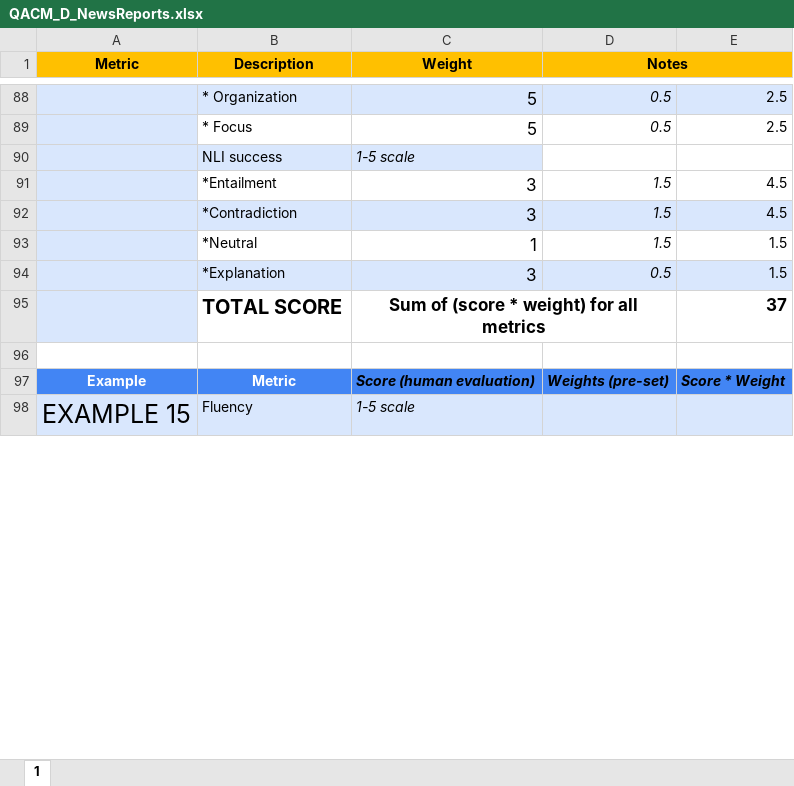
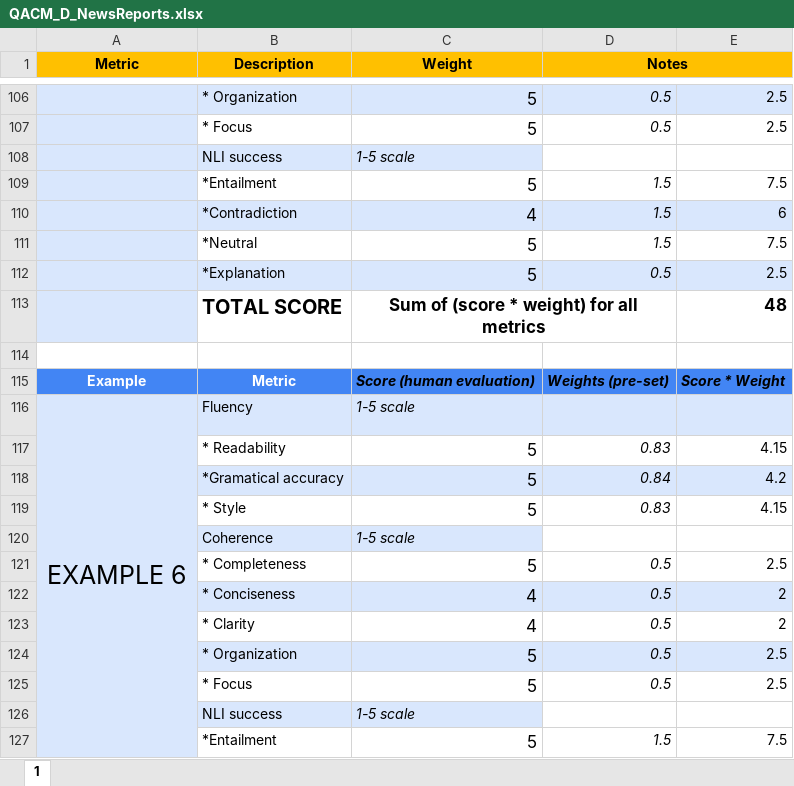
Before and after one commit to UL-FRI-NLP-2023-2024/ul-fri-nlp-course-project-parlay, an Excel workbook: Assessment_quality_llm_outcome/PromptOutcomes_EvaluationMetrics/[Gemini|Outcome Quality Assessment Composed Metrics/QACM_D_NewsReports.xlsx, sheet 1, drawn as a sheet; only a part is shown, gaps mark what is left out; values as stored, in another font and other column widths than the file's, no borders; removed rows and columns are numbered as before the commit, all else as after; the diff covers the shown part only; the diff names each change by its address in the sheet, - before the commit and + after, or states it on an @@ line.

```diff
--- a/Assessment_quality_llm_outcome/PromptOutcomes_EvaluationMetrics/[Gemini|Outcome Quality Assessment Composed Metrics/QACM_D_NewsReports.xlsx (sheet 1)
+++ b/Assessment_quality_llm_outcome/PromptOutcomes_EvaluationMetrics/[Gemini|Outcome Quality Assessment Composed Metrics/QACM_D_NewsReports.xlsx (sheet 1)
-C109 (Weight): 3
+C109 (Weight): 5
-E109: 4.5
+E109: 7.5
@@ row 92 moved to row 146: *Contradiction @@
-row 93:  | *Neutral | 1 | 1.5 | 1.5
-row 94:  | *Explanation | 3 | 0.5 | 1.5
+row 110:  | *Contradiction | 4 | 1.5 | 6
+row 111:  | *Neutral | 5 | 1.5 | 7.5
+row 112:  | *Explanation | 5 | 0.5 | 2.5
-E113: 37
+E113: 48
-A116 (Metric): EXAMPLE 15
+A116 (Metric): EXAMPLE 6
-A98:A113 merged
+A116:A131 merged
@@ row 45 moved to row 117: * Readability @@
@@ row 154 moved to row 118: *Gramatical accuracy @@
@@ row 47 moved to row 119: * Style @@
@@ row 156 moved to row 120: Coherence @@
@@ row 67 moved to row 121: * Completeness @@
+row 122:  | * Conciseness | 4 | 0.5 | 2
+row 123:  | * Clarity | 4 | 0.5 | 2
@@ row 142 moved to row 124: * Organization @@
@@ row 143 moved to row 125: * Focus @@
@@ row 162 moved to row 126: NLI success @@
+row 127:  | *Entailment | 5 | 1.5 | 7.5
```
Also changed, not shown: 42 added rows, 46 removed rows, 41 moved rows, 35 edited cells, cell formats and merged cells elsewhere in this sheet, formulas that keep their value, Assessment_quality_llm_outcome/PromptOutcomes_EvaluationMetrics/[Gemini|Outcome Quality Assessment Composed Metrics/QACM_B_ScientificExplanations.xlsx, 2 other files.
